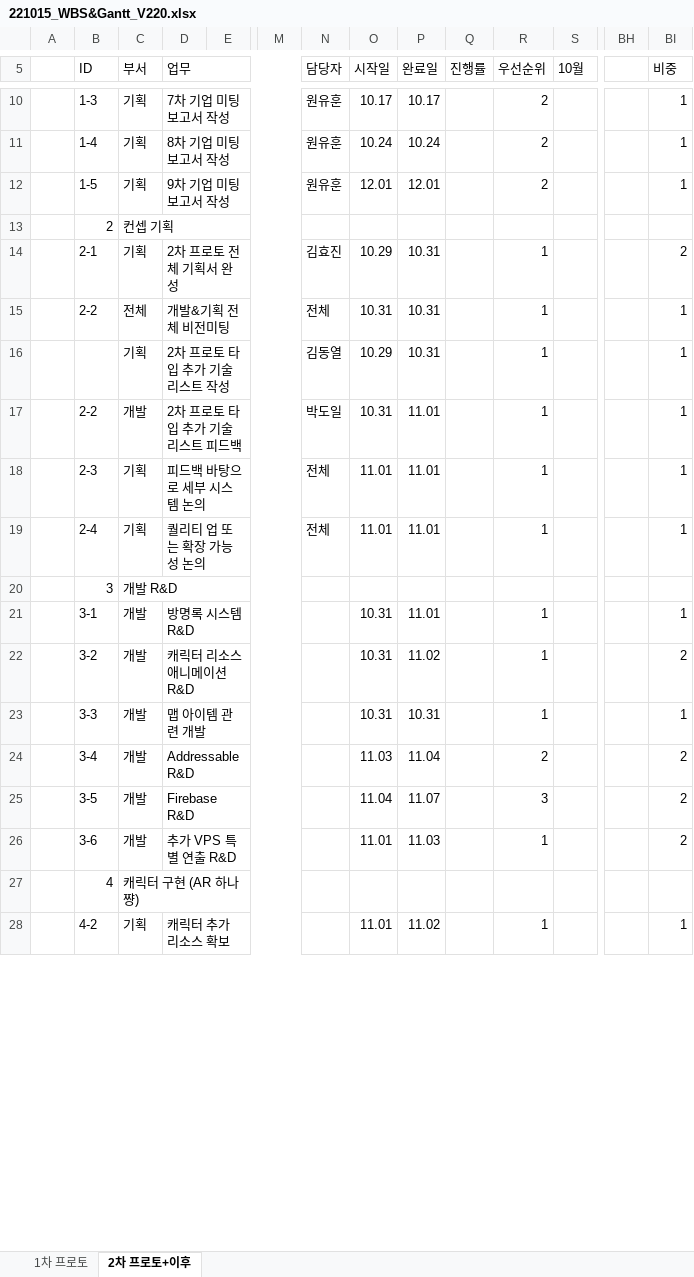
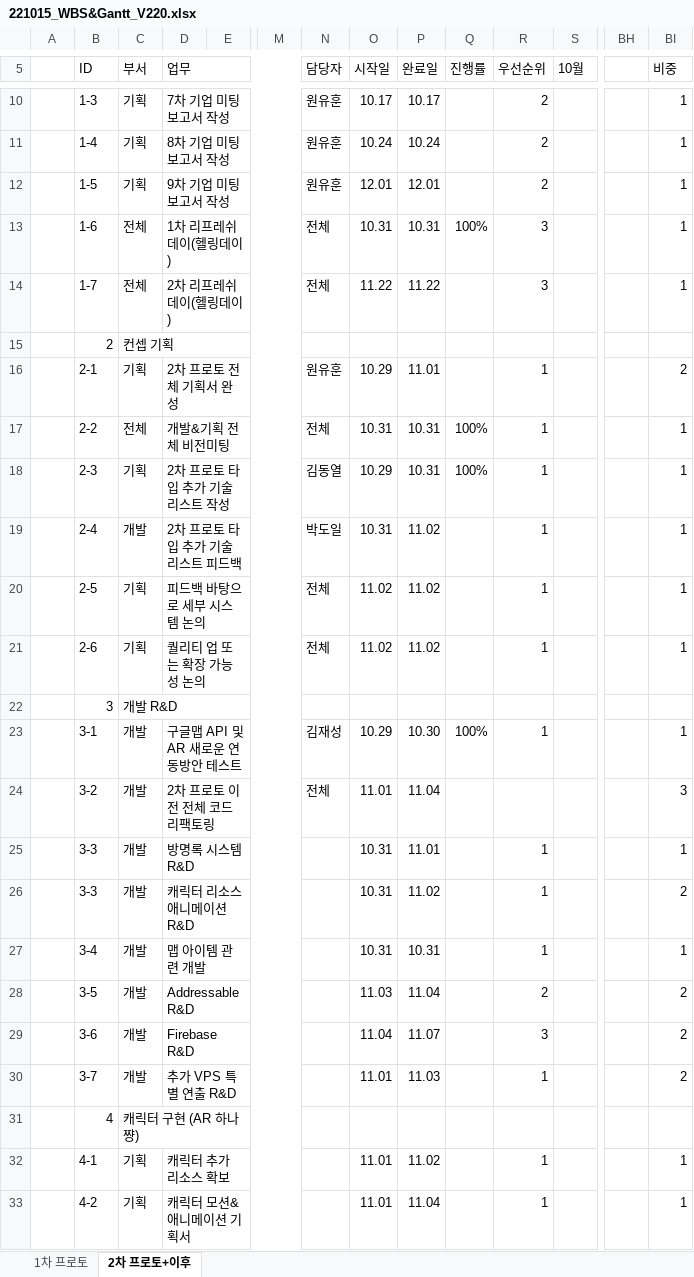
Before and after one commit to Kjaeseong/RocketTeamDocu, an Excel workbook: 01.일정관리/221015_WBS&Gantt_V220.xlsx, sheet 2차 프로토+이후, drawn as a sheet; only a part is shown, gaps mark what is left out; values as stored, in another font and other column widths than the file's, no cell formats; charts and pictures not drawn; addresses are those after the commit; rows hold the shown columns only; the diff covers the shown part only; the diff names each change by its address in the sheet, - before the commit and + after, or states it on an @@ line.

Commit message:
박수현_수정

```diff
--- a/01.일정관리/221015_WBS&Gantt_V220.xlsx (sheet 2차 프로토+이후)
+++ b/01.일정관리/221015_WBS&Gantt_V220.xlsx (sheet 2차 프로토+이후)
+row 13:  | 1-6 | 전체 | 1차 리프레쉬 데이(헬링데이) |  |  | 전체 | 10.31 | 10.31 | 100% | 3 |  |  | 1
+row 14:  | 1-7 | 전체 | 2차 리프레쉬 데이(헬링데이) |  |  | 전체 | 11.22 | 11.22 |  | 3 |  |  | 1
-N16 (담당자): 김효진
+N16 (담당자): 원유훈
-P16 (완료일): 10.31
+P16 (완료일): 11.01
-Q17:Q18 (진행률): (empty)
+Q17:Q18 (진행률): 100%
-B18 (ID): (empty)
+B18 (ID): 2-3
-B19 (ID): 2-2
+B19 (ID): 2-4
-P19:P21 (완료일): 11.01
+P19:P21 (완료일): 11.02
-B20 (ID): 2-3
+B20 (ID): 2-5
-O20:O21 (시작일): 11.01
+O20:O21 (시작일): 11.02
-B21 (ID): 2-4
+B21 (ID): 2-6
-D23 (업무): 방명록 시스템 R&D
+D23 (업무): 구글맵 API 및 AR 새로운 연동방안 테스트
-N23 (담당자): (empty)
+N23 (담당자): 김재성
-O23 (시작일): 10.31
+O23 (시작일): 10.29
-P23 (완료일): 11.01
+P23 (완료일): 10.30
-Q23 (진행률): (empty)
+Q23 (진행률): 100%
-D24 (업무): 캐릭터 리소스 애니메이션 R&D
+D24 (업무): 2차 프로토 이전 전체 코드 리팩토링
-N24 (담당자): (empty)
+N24 (담당자): 전체
-O24 (시작일): 10.31
+O24 (시작일): 11.01
-P24 (완료일): 11.02
+P24 (완료일): 11.04
-R24 (우선순위): 1
+R24 (우선순위): (empty)
-BI24 (비중): 2
+BI24 (비중): 3
-D25 (업무): 맵 아이템 관련 개발
+D25 (업무): 방명록 시스템 R&D
-P25 (완료일): 10.31
+P25 (완료일): 11.01
+row 26:  | 3-3 | 개발 | 캐릭터 리소스 애니메이션 R&D |  |  |  | 10.31 | 11.02 |  | 1 |  |  | 2
+row 27:  | 3-4 | 개발 | 맵 아이템 관련 개발 |  |  |  | 10.31 | 10.31 |  | 1 |  |  | 1
-B28 (ID): 3-4
+B28 (ID): 3-5
-B29 (ID): 3-5
+B29 (ID): 3-6
-B30 (ID): 3-6
+B30 (ID): 3-7
+row 32:  | 4-1 | 기획 | 캐릭터 추가 리소스 확보 |  |  |  | 11.01 | 11.02 |  | 1 |  |  | 1
-D33 (업무): 캐릭터 추가 리소스 확보
+D33 (업무): 캐릭터 모션& 애니메이션 기획서
-P33 (완료일): 11.02
+P33 (완료일): 11.04
```
Also changed, not shown: 2 added rows, 1 removed row and 33 edited cells elsewhere in this sheet, sheet 1차 프로토, cell formats, charts or pictures.
